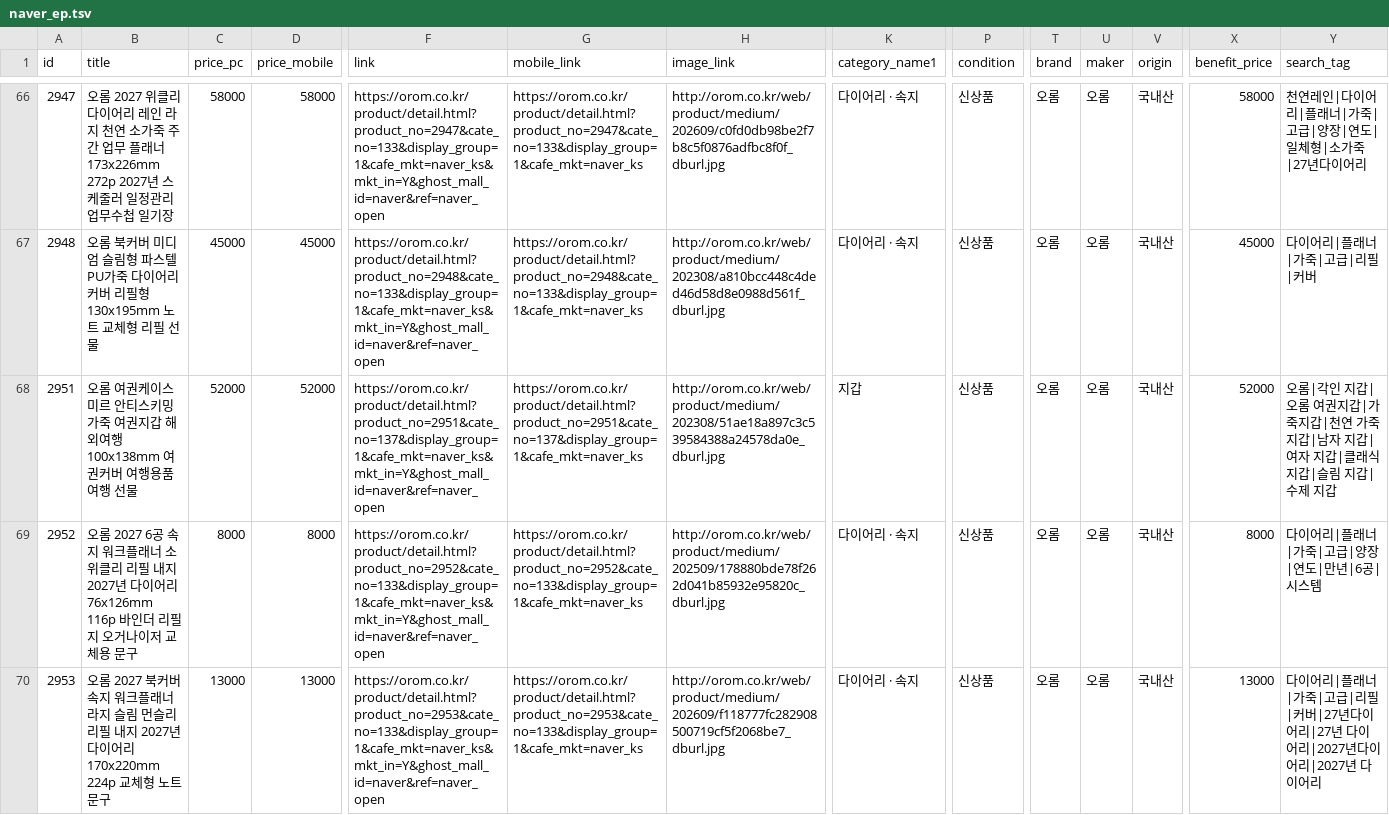
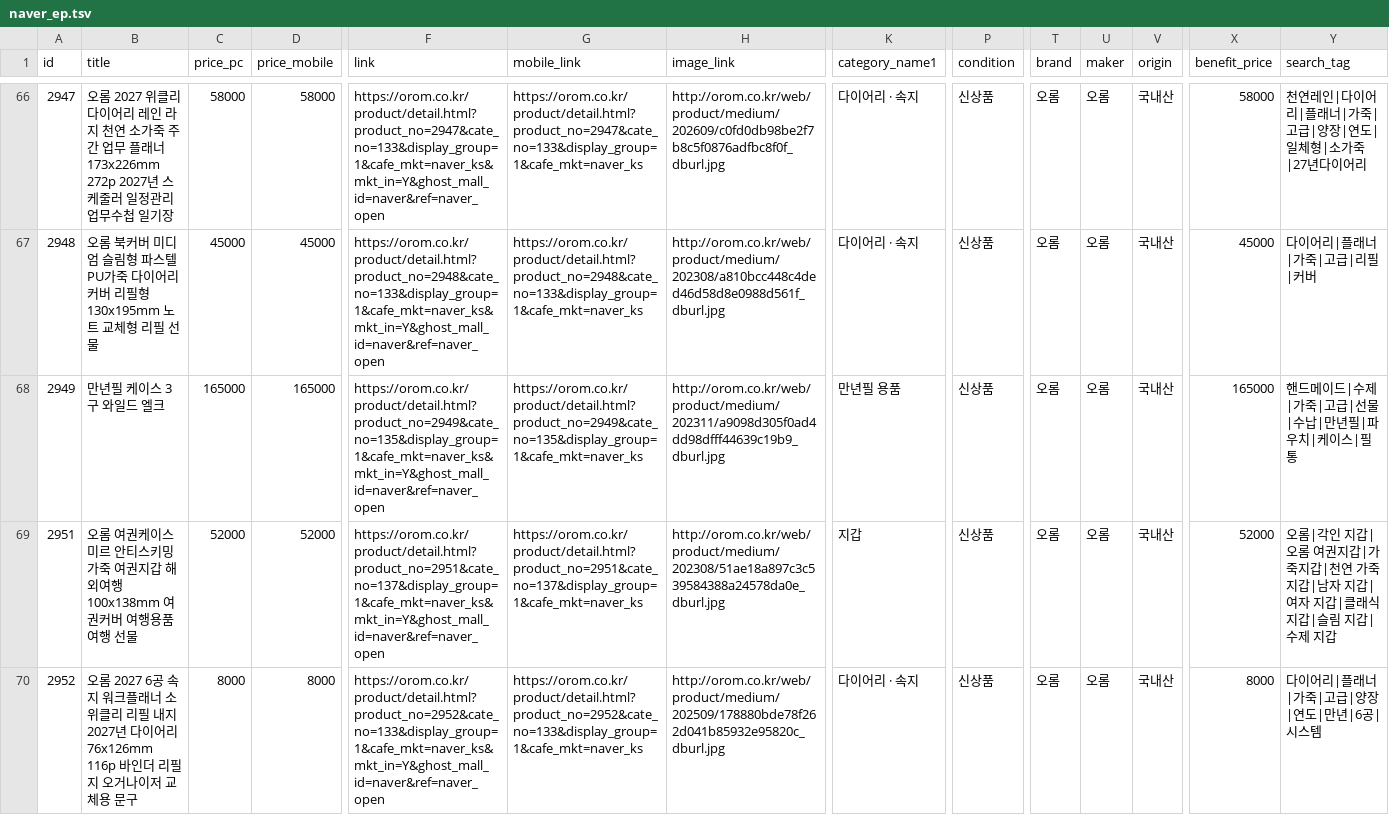
Before and after one commit to OROMadmin/orom-ep, a TSV file: docs/naver_ep.tsv, drawn as a sheet; only a part is shown, gaps mark what is left out; the shorter side is filled out with more unchanged rows; rows hold the shown columns only; the diff names each change by its address in the sheet, - before the commit and + after, or states it on an @@ line.

```diff
--- a/docs/naver_ep.tsv
+++ b/docs/naver_ep.tsv
+row 68: 2949 | 만년필 케이스 3구 와일드 엘크 | 165000 | 165000 | https://orom.co.kr/product/detail.html?product_no=2949&cate_no=135&display_group=1&cafe_mkt=naver_ks&mkt_in=Y&ghost_mall_id=naver&ref=naver_open | https://orom.co.kr/product/detail.html?product_no=2949&cate_no=135&display_group=1&cafe_mkt=naver_ks | http://orom.co.kr/web/product/medium/202311/a9098d305f0ad4dd98dfff44639c19b9_dburl.jpg | 만년필 용품 | 신상품 | 오롬 | 오롬 | 국내산 | 165000 | 핸드메이드|수제|가죽|고급|선물|수납|만년필|파우치|케이스|필통
```
Also changed, not shown: 3 other files.
